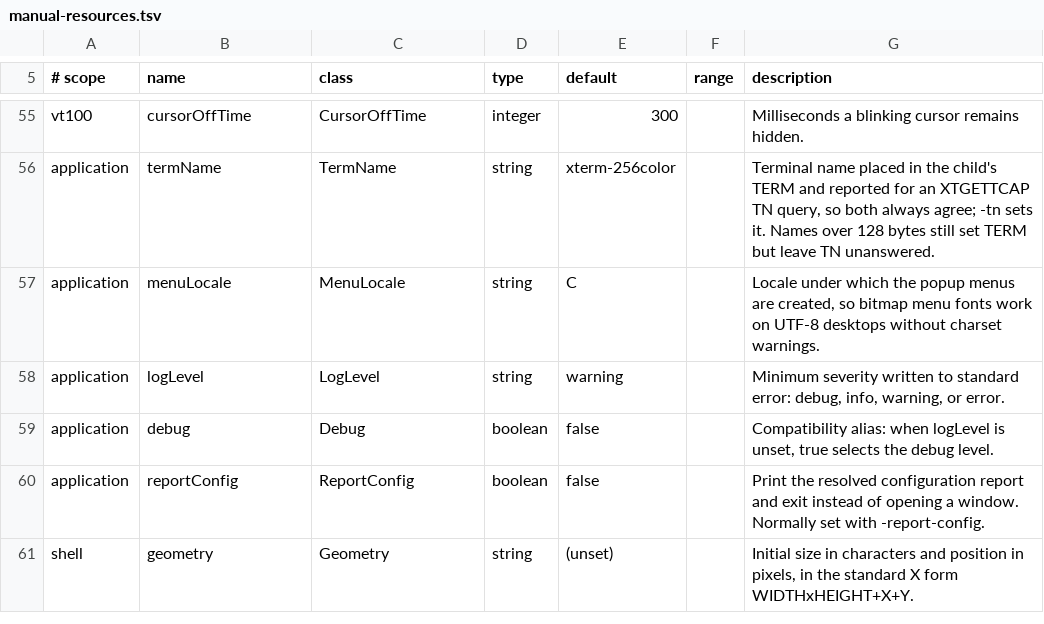
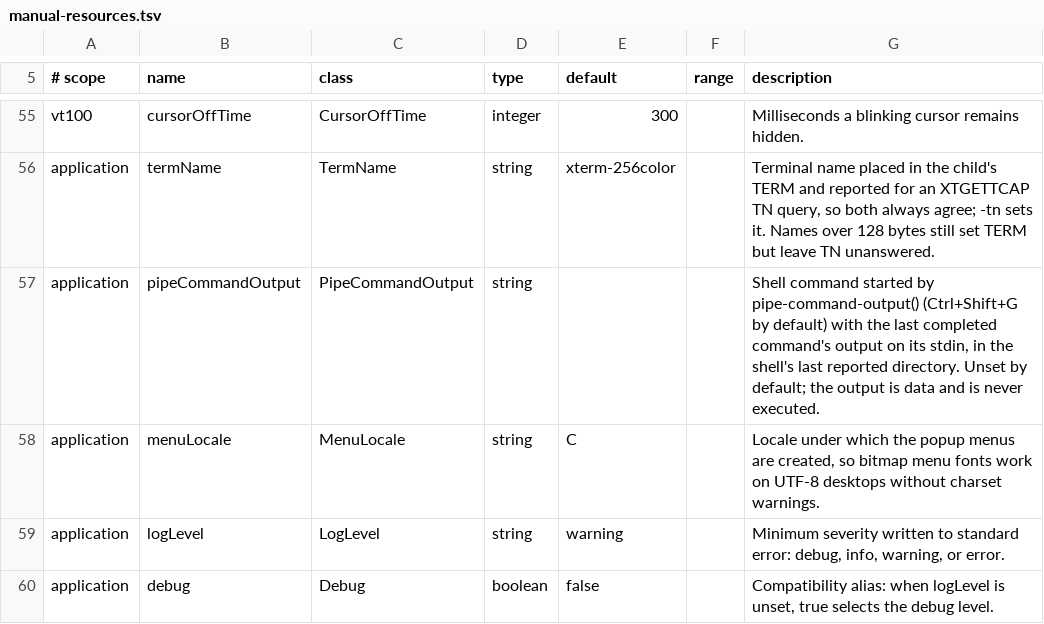
Before and after one commit to toppk/revenant, a TSV file: compat/manual-resources.tsv, drawn as a sheet; only a part is shown, gaps mark what is left out; the shorter side is filled out with more unchanged rows.

```diff
--- a/compat/manual-resources.tsv
+++ b/compat/manual-resources.tsv
@@ -56,2 +56,3 @@ vt100	cursorOffTime	CursorOffTime	integer	300		Milliseconds a blinking cursor re
 application	termName	TermName	string	xterm-256color		Terminal name placed in the child's TERM and reported for an XTGETTCAP TN query, so both always agree; -tn sets it. Names over 128 bytes still set TERM but leave TN unanswered.
+application	pipeCommandOutput	PipeCommandOutput	string			Shell command started by pipe-command-output() (Ctrl+Shift+G by default) with the last completed command's output on its stdin, in the shell's last reported directory. Unset by default; the output is data and is never executed.
 application	menuLocale	MenuLocale	string	C		Locale under which the popup menus are created, so bitmap menu fonts work on UTF-8 desktops without charset warnings.
```
Also changed, not shown: compat/manual-actions.tsv, 27 other files.
